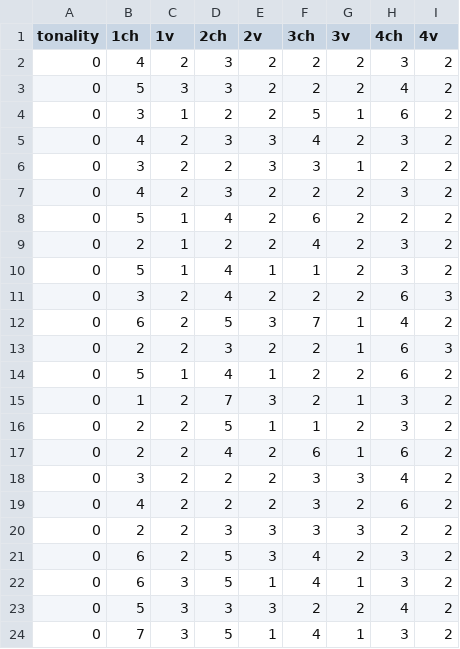
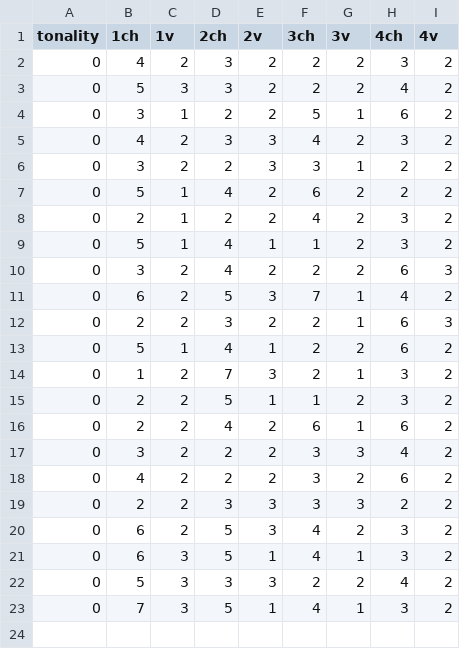
Before and after one commit to houbass/newchordlearning, a CSV file: chords.csv, drawn as a sheet; the diff names each change by its address in the sheet, - before the commit and + after, or states it on an @@ line.

Commit message:
Update chords.csv

```diff
--- a/chords.csv
+++ b/chords.csv
-row 7: 0 | 4 | 2 | 3 | 2 | 2 | 2 | 3 | 2
```
